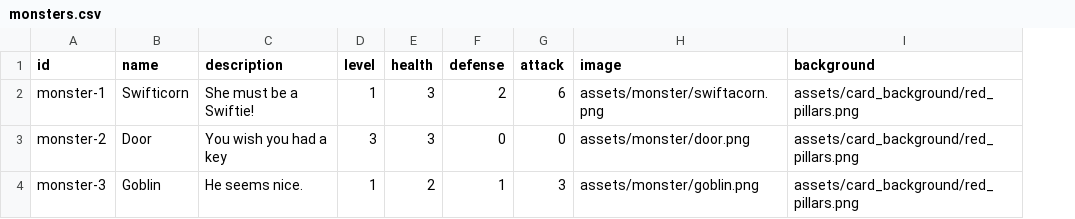
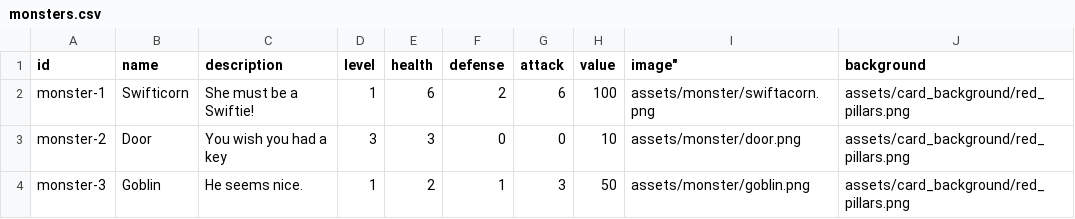
Before and after one commit to wtfgamejam/encounter, a CSV file: sets/csv/monsters.csv, drawn as a sheet; addresses are those after the commit; the diff names each change by its address in the sheet, - before the commit and + after, or states it on an @@ line.

```diff
--- a/sets/csv/monsters.csv
+++ b/sets/csv/monsters.csv
+column H (value), rows 2-4: 100 | 10 | 50
-I1: image
+I1: image"
-E2 (health): 3
+E2 (health): 6
```
Also changed, not shown: sets/csv/magic.csv, 1 other file.
